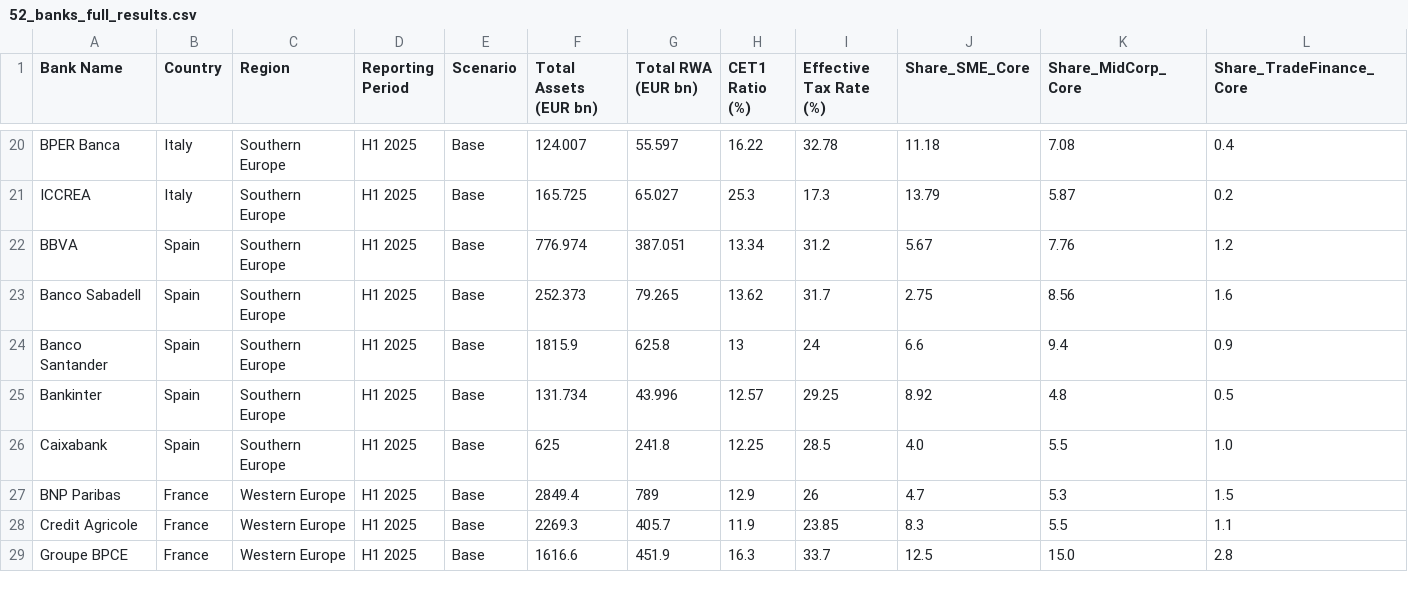
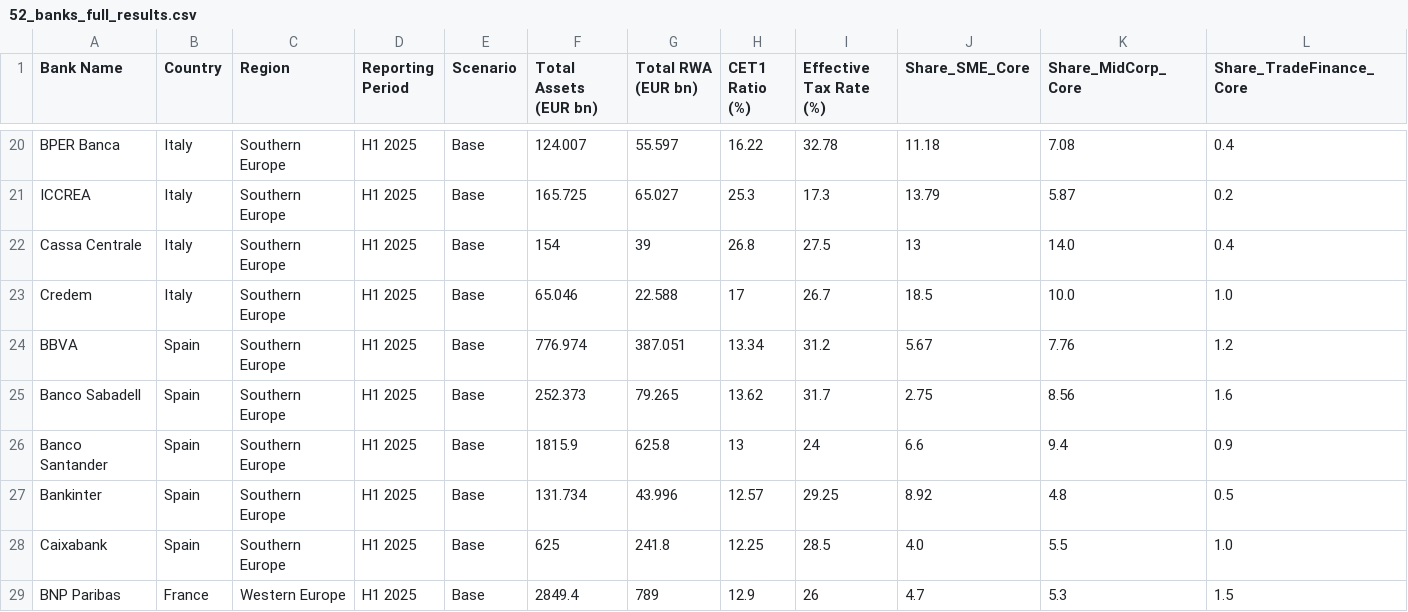
Before and after one commit to sbuchta-app/FRP_Redeployment, a CSV file: 52_banks_full_results.csv, drawn as a sheet; only a part is shown, gaps mark what is left out; the shorter side is filled out with more unchanged rows; rows hold the shown columns only; the diff names each change by its address in the sheet, - before the commit and + after, or states it on an @@ line.

Commit message:
Update 52_banks_full_results.csv

```diff
--- a/52_banks_full_results.csv
+++ b/52_banks_full_results.csv
+row 22: Cassa Centrale | Italy | Southern Europe | H1 2025 | Base | 154 | 39 | 26.8 | 27.5 | 13 | 14.0 | 0.4
+row 23: Credem | Italy | Southern Europe | H1 2025 | Base | 65.046 | 22.588 | 17 | 26.7 | 18.5 | 10.0 | 1.0
```
